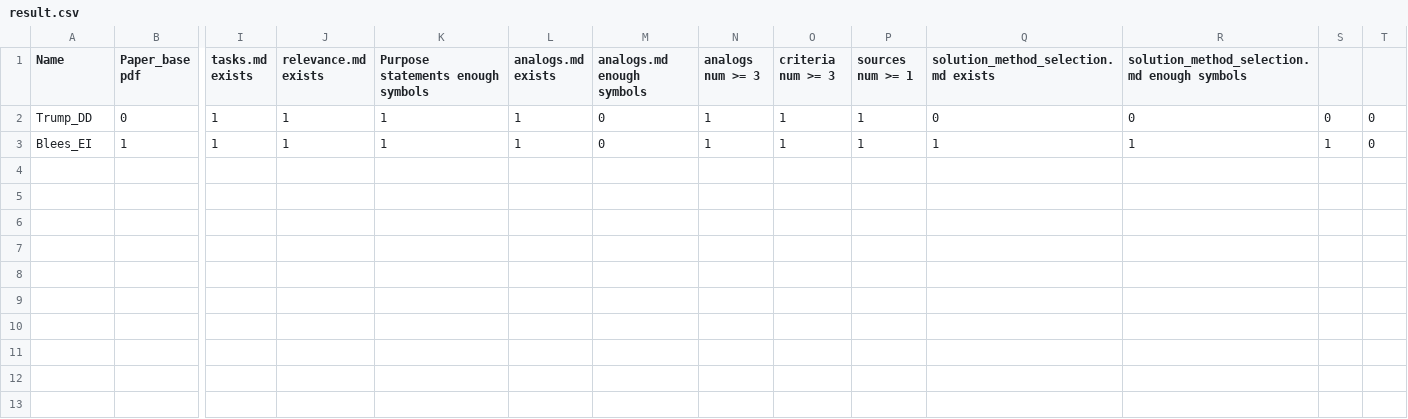
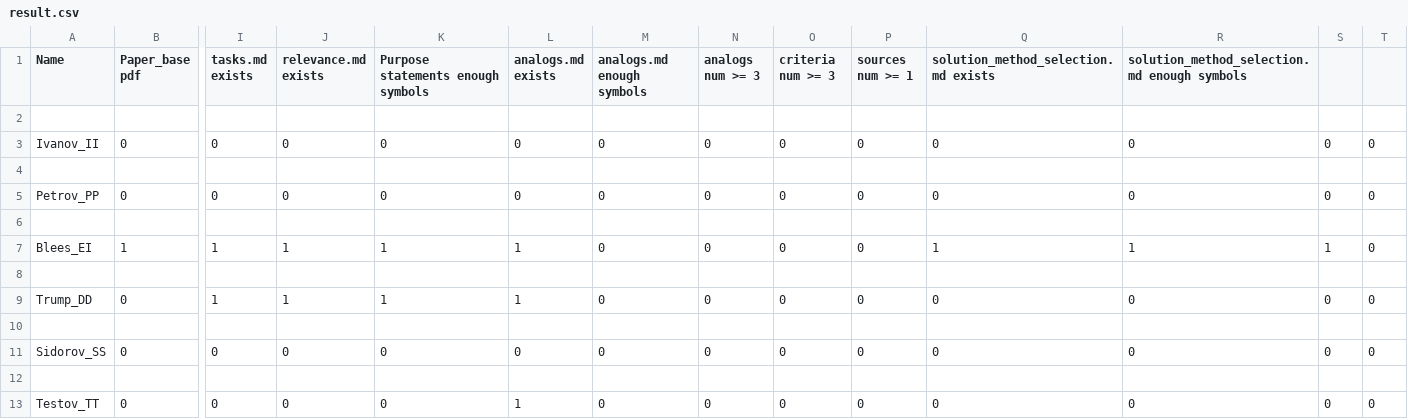
Before and after one commit to OSLL/sw-auto, a CSV file: md_check_scripts/result.csv, drawn as a sheet; only a part is shown, gaps mark what is left out; addresses are those after the commit; rows hold the shown columns only; the diff names each change by its address in the sheet, - before the commit and + after, or states it on an @@ line.

```diff
--- a/md_check_scripts/result.csv
+++ b/md_check_scripts/result.csv
+row 2: (empty)
+row 3: Ivanov_II | 0 | 0 | 0 | 0 | 0 | 0 | 0 | 0 | 0 | 0 | 0 | 0 | 0
+row 4: (empty)
+row 5: Petrov_PP | 0 | 0 | 0 | 0 | 0 | 0 | 0 | 0 | 0 | 0 | 0 | 0 | 0
+row 6: (empty)
+row 7: Blees_EI | 1 | 1 | 1 | 1 | 1 | 0 | 0 | 0 | 0 | 1 | 1 | 1 | 0
+row 8: (empty)
-N9 (analogs num >= 3): 1
+N9 (analogs num >= 3): 0
-O9 (criteria num >= 3): 1
+O9 (criteria num >= 3): 0
-P9 (sources num >= 1): 1
+P9 (sources num >= 1): 0
-row 10: Blees_EI | 1 | 1 | 1 | 1 | 1 | 0 | 1 | 1 | 1 | 1 | 1 | 1 | 0
+row 10: (empty)
+row 11: Sidorov_SS | 0 | 0 | 0 | 0 | 0 | 0 | 0 | 0 | 0 | 0 | 0 | 0 | 0
+row 12: (empty)
+row 13: Testov_TT | 0 | 0 | 0 | 0 | 1 | 0 | 0 | 0 | 0 | 0 | 0 | 0 | 0
```
Also changed, not shown: md_check_scripts/sum_result.csv, 2 other files.
